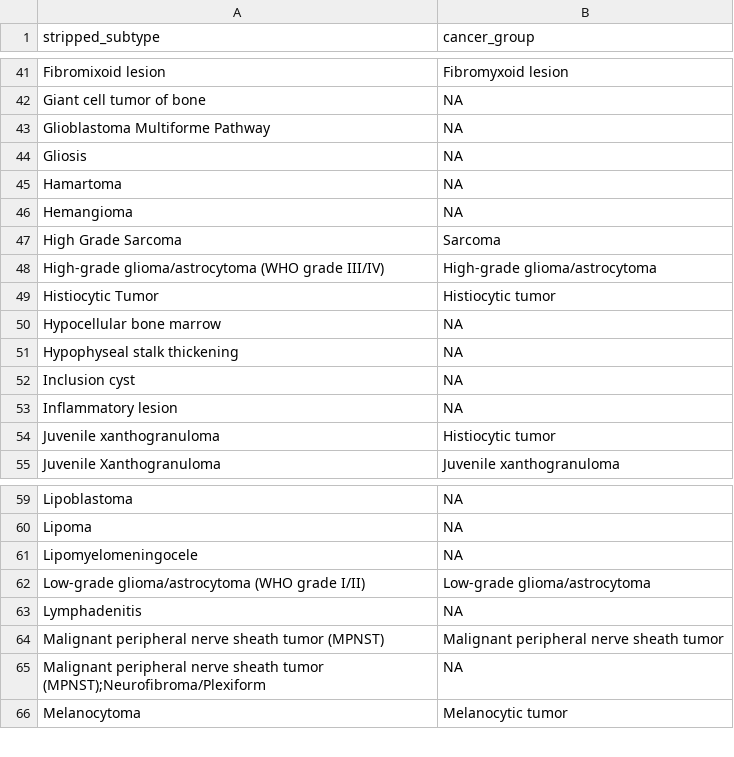
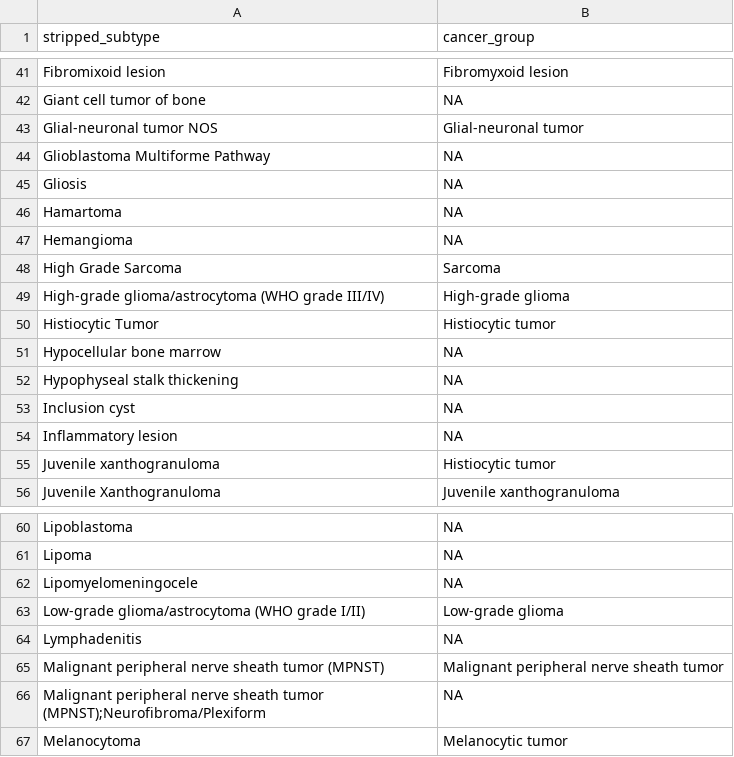
Before and after one commit to rokitalab/OpenPedCan-analysis, a TSV file: analyses/molecular-subtyping-integrate/results/cancer_group_table_for_README.tsv, drawn as a sheet; only a part is shown, gaps mark what is left out.

```diff
--- a/analyses/molecular-subtyping-integrate/results/cancer_group_table_for_README.tsv
+++ b/analyses/molecular-subtyping-integrate/results/cancer_group_table_for_README.tsv
@@ -42,2 +42,3 @@ Fibromixoid lesion	Fibromyxoid lesion
 Giant cell tumor of bone	NA
+Glial-neuronal tumor NOS	Glial-neuronal tumor
 Glioblastoma Multiforme Pathway	NA
@@ -47,3 +48,3 @@ Hemangioma	NA
 High Grade Sarcoma	Sarcoma
-High-grade glioma/astrocytoma (WHO grade III/IV)	High-grade glioma/astrocytoma
+High-grade glioma/astrocytoma (WHO grade III/IV)	High-grade glioma
 Histiocytic Tumor	Histiocytic tumor
@@ -61,3 +62,3 @@ Lipoma	NA
 Lipomyelomeningocele	NA
-Low-grade glioma/astrocytoma (WHO grade I/II)	Low-grade glioma/astrocytoma
+Low-grade glioma/astrocytoma (WHO grade I/II)	Low-grade glioma
 Lymphadenitis	NA
```
Also changed, not shown: analyses/efo-mondo-mapping/results/efo-mondo-map-prefill.tsv, analyses/molecular-subtyping-integrate/results/harmonized_diagnosis_cancer_group_table.tsv, 2 other files.
